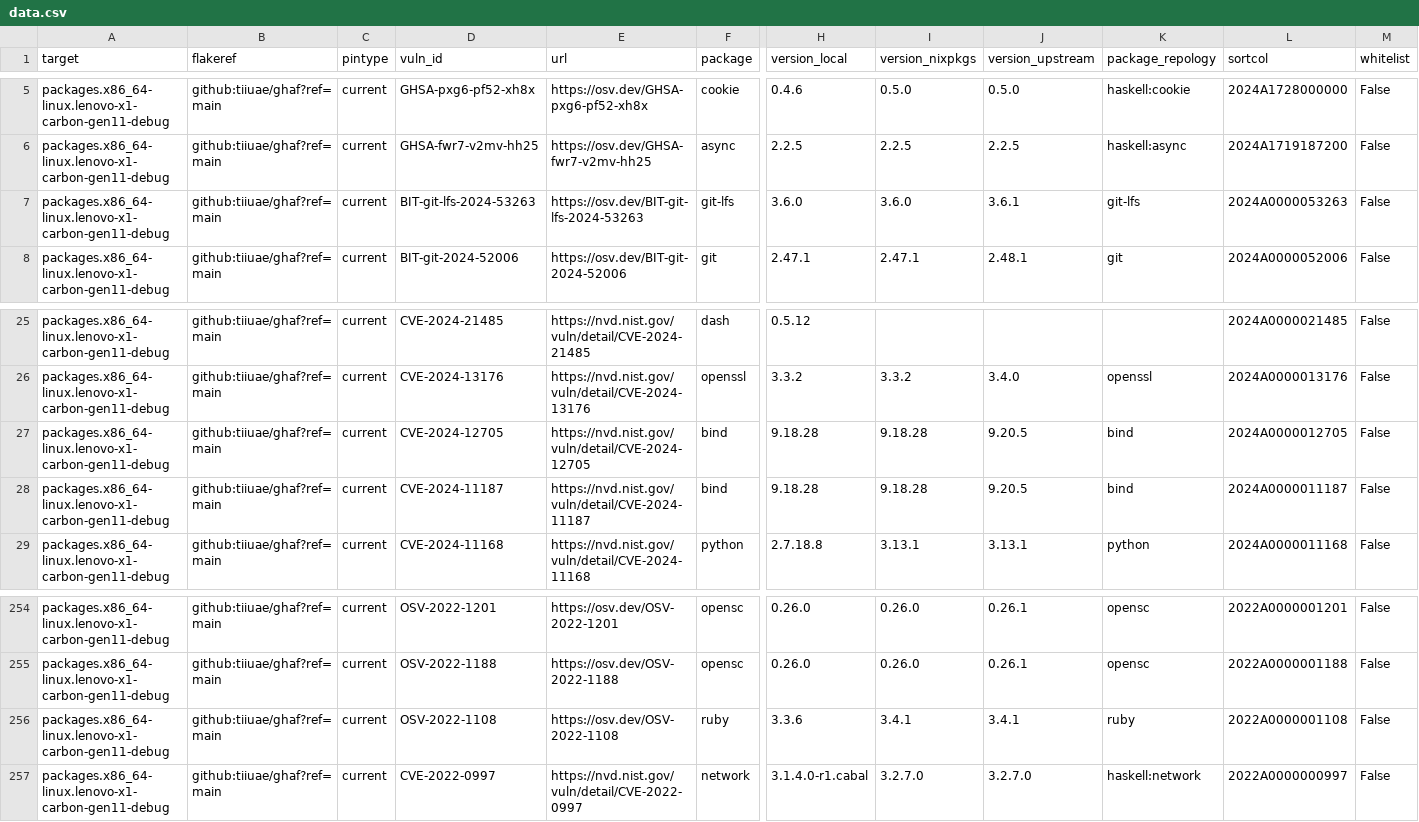
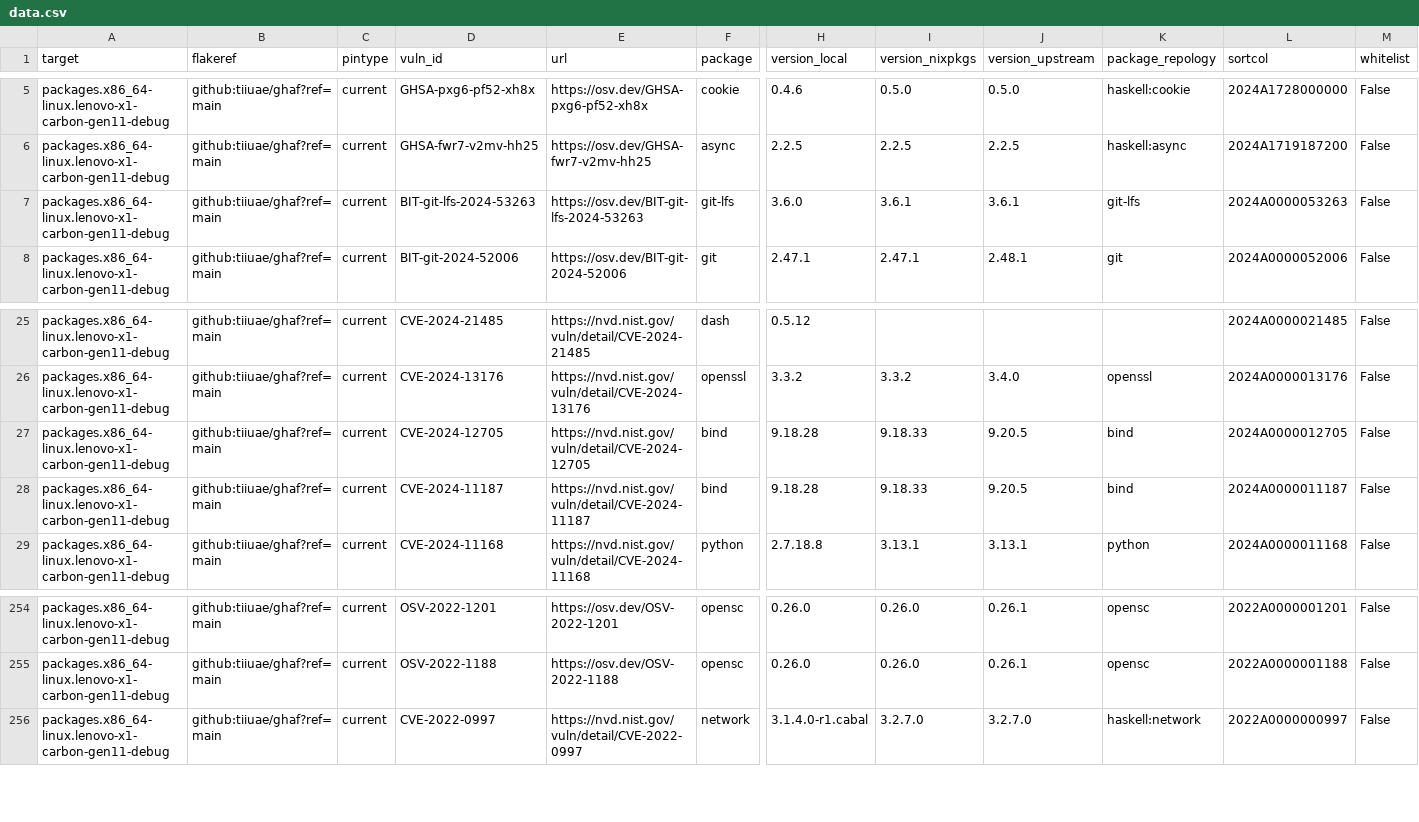
Before and after one commit to tiiuae/ghafscan, a CSV file: reports/main/data.csv, drawn as a sheet; only a part is shown, gaps mark what is left out; rows hold the shown columns only; the diff names each change by its address in the sheet, - before the commit and + after, or states it on an @@ line.

```diff
--- a/reports/main/data.csv
+++ b/reports/main/data.csv
-I7 (version_nixpkgs): 3.6.0
+I7 (version_nixpkgs): 3.6.1
-I27:I28 (version_nixpkgs): 9.18.28
+I27:I28 (version_nixpkgs): 9.18.33
-row 256: packages.x86_64-linux.lenovo-x1-carbon-gen11-debug | github:tiiuae/ghaf?ref=main | current | OSV-2022-1108 | https://osv.dev/OSV-2022-1108 | ruby | 3.3.6 | 3.4.1 | 3.4.1 | ruby | 2022A0000001108 | False
```
Also changed, not shown: 1 other file.
